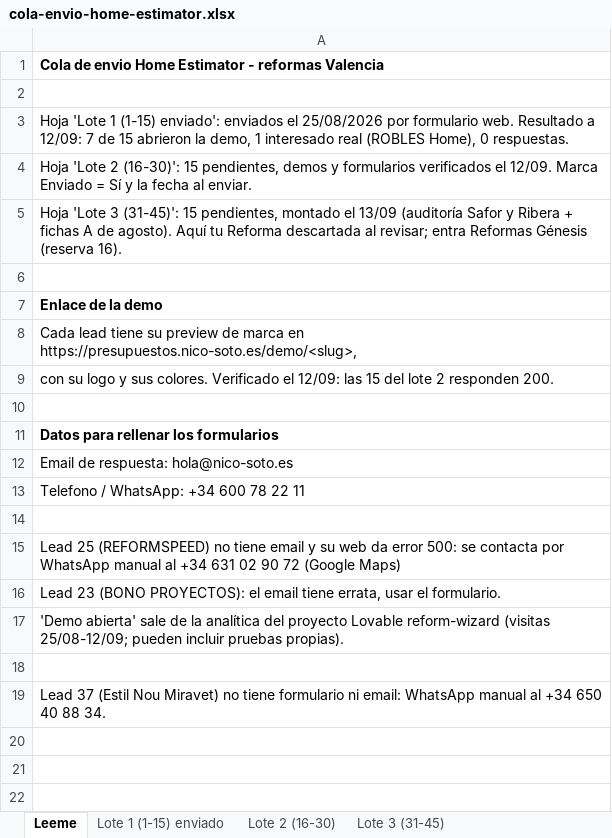
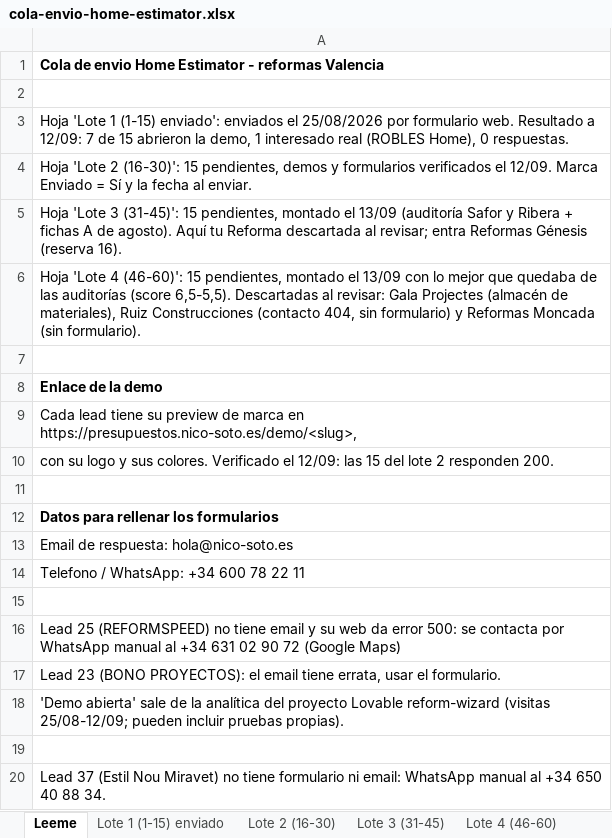
Before and after one commit to nicolassotodavid-creator/WebForge-v1, an Excel workbook: docs/prospeccion/cola-envio-home-estimator.xlsx, sheet Leeme, drawn as a sheet; values as stored, in another font and other column widths than the file's, no borders; the diff names each change by its address in the sheet, - before the commit and + after, or states it on an @@ line.

```diff
--- a/docs/prospeccion/cola-envio-home-estimator.xlsx (sheet Leeme)
+++ b/docs/prospeccion/cola-envio-home-estimator.xlsx (sheet Leeme)
+sheet tab: Lote 4 (46-60)
+row 6: Hoja 'Lote 4 (46-60)': 15 pendientes, montado el 13/09 con lo mejor que quedaba de las auditorías (score 6,5-5,5). Descartadas al revisar: Gala Projectes (almacén de materiales), Ruiz Construcciones (contacto 404, sin formulario) y Reformas Moncada (sin formulario).
```
Also changed, not shown: sheet Lote 3 (31-45), 20 other files.
